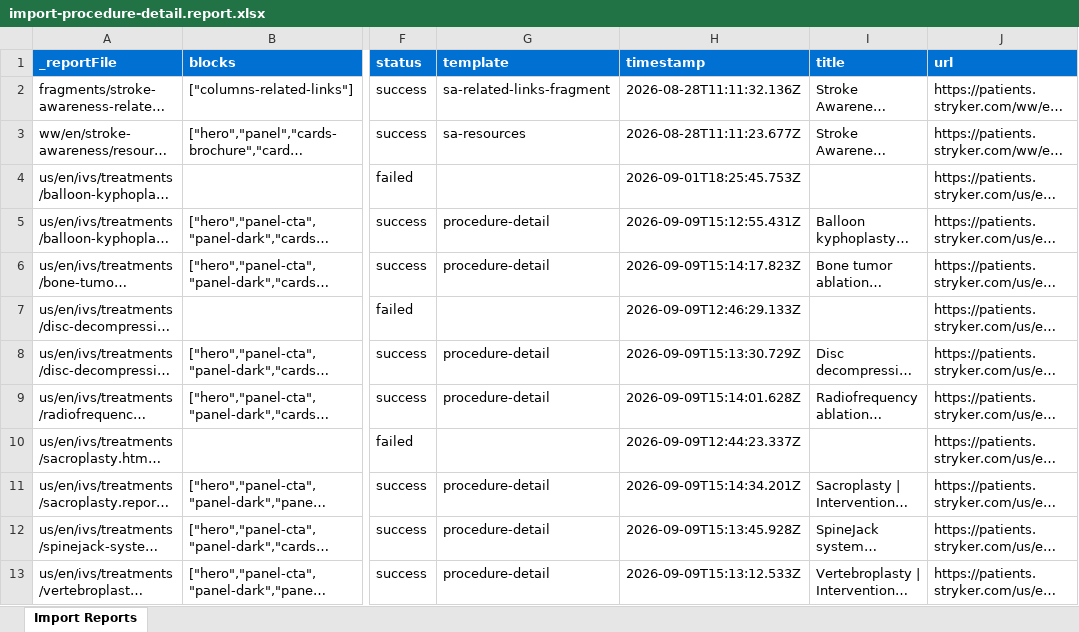
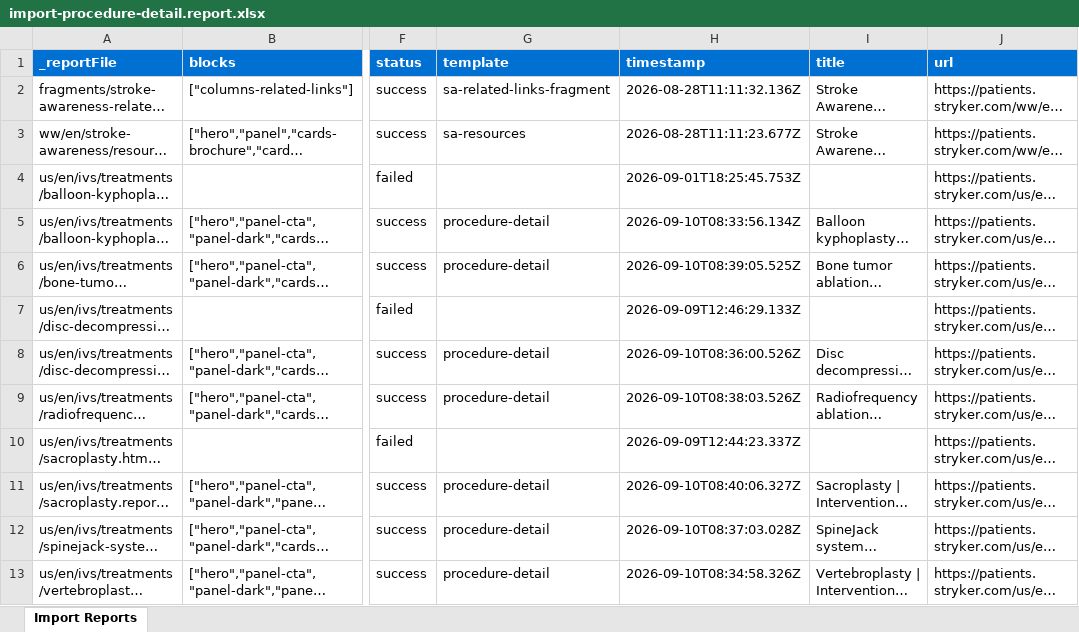
Before and after one commit to aemdemos/patients-stryker, an Excel workbook: tools/importer/reports/import-procedure-detail.report.xlsx, sheet Import Reports, drawn as a sheet; only a part is shown, gaps mark what is left out; long unchanged cells end in …; values as stored, in another font and other column widths than the file's, no borders; the diff names each change by its address in the sheet, - before the commit and + after, or states it on an @@ line.

```diff
--- a/tools/importer/reports/import-procedure-detail.report.xlsx (sheet Import Reports)
+++ b/tools/importer/reports/import-procedure-detail.report.xlsx (sheet Import Reports)
-H5 (timestamp): 2026-09-09T15:12:55.431Z
+H5 (timestamp): 2026-09-10T08:33:56.134Z
-H6 (timestamp): 2026-09-09T15:14:17.823Z
+H6 (timestamp): 2026-09-10T08:39:05.525Z
-H8 (timestamp): 2026-09-09T15:13:30.729Z
+H8 (timestamp): 2026-09-10T08:36:00.526Z
-H9 (timestamp): 2026-09-09T15:14:01.628Z
+H9 (timestamp): 2026-09-10T08:38:03.526Z
-H11 (timestamp): 2026-09-09T15:14:34.201Z
+H11 (timestamp): 2026-09-10T08:40:06.327Z
-H12 (timestamp): 2026-09-09T15:13:45.928Z
+H12 (timestamp): 2026-09-10T08:37:03.028Z
-H13 (timestamp): 2026-09-09T15:13:12.533Z
+H13 (timestamp): 2026-09-10T08:34:58.326Z
```
Also changed, not shown: 9 other files.
